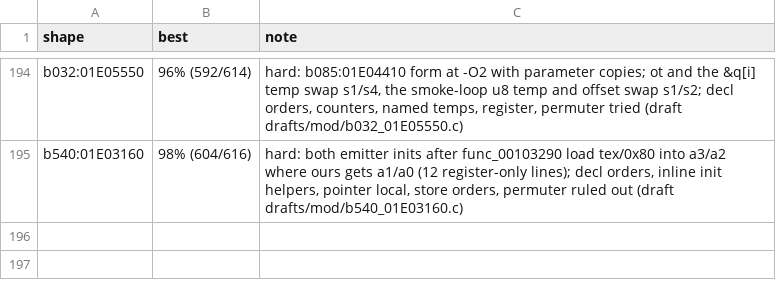
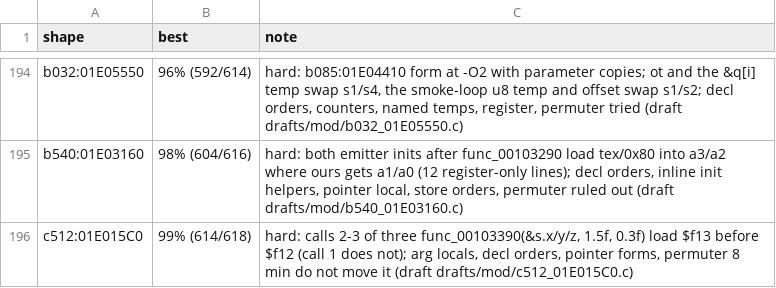
Before and after one commit to kira-502/dotr-decomp, a TSV file: config/module_notes.tsv, drawn as a sheet; only a part is shown, gaps mark what is left out; the diff names each change by its address in the sheet, - before the commit and + after, or states it on an @@ line.

```diff
--- a/config/module_notes.tsv
+++ b/config/module_notes.tsv
+row 196: c512:01E015C0 | 99% (614/618) | hard: calls 2-3 of three func_00103390(&s.x/y/z, 1.5f, 0.3f) load $f13 before $f12 (call 1 does not); arg locals, decl orders, pointer forms, permuter 8 min do not move it (draft drafts/mod/c512_01E015C0.c)
```
Also changed, not shown: 2 other files.
